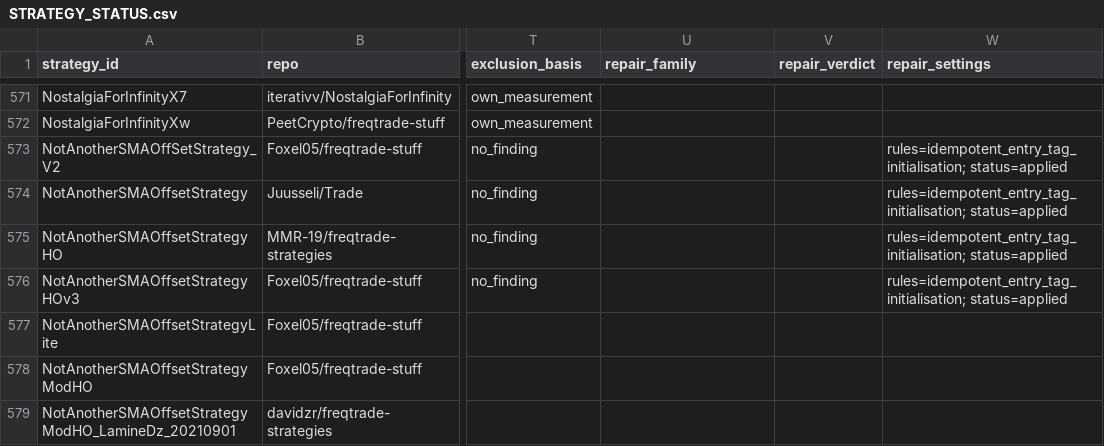
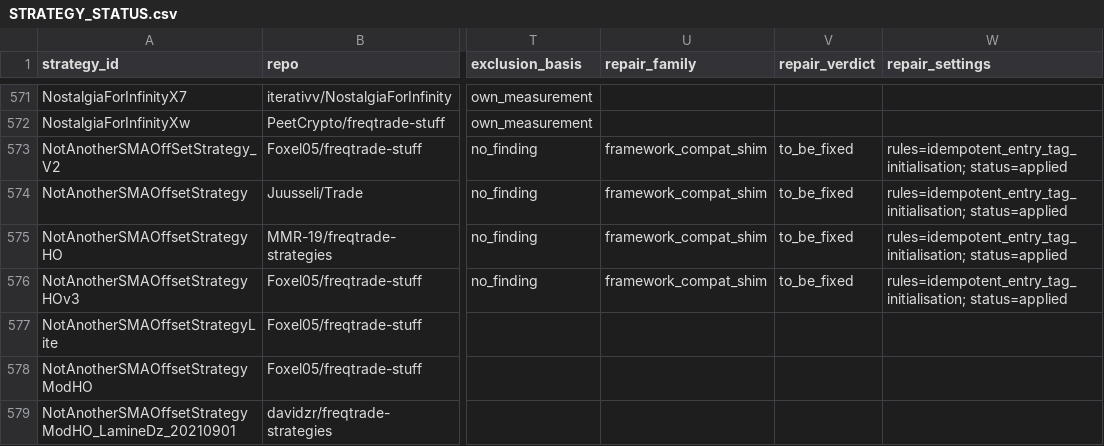
Before and after one commit to M1ch43lV/strategy-audit, a CSV file: STRATEGY_STATUS.csv, drawn as a sheet; only a part is shown, gaps mark what is left out; the diff covers the shown part only; the diff names each change by its address in the sheet, - before the commit and + after, or states it on an @@ line.

```diff
--- a/STRATEGY_STATUS.csv
+++ b/STRATEGY_STATUS.csv
-U573:U576 (repair_family): (empty)
+U573:U576 (repair_family): framework_compat_shim
-V573:V576 (repair_verdict): (empty)
+V573:V576 (repair_verdict): to_be_fixed
```
Also changed, not shown: 52 edited cells elsewhere in this file, 7 other files.
